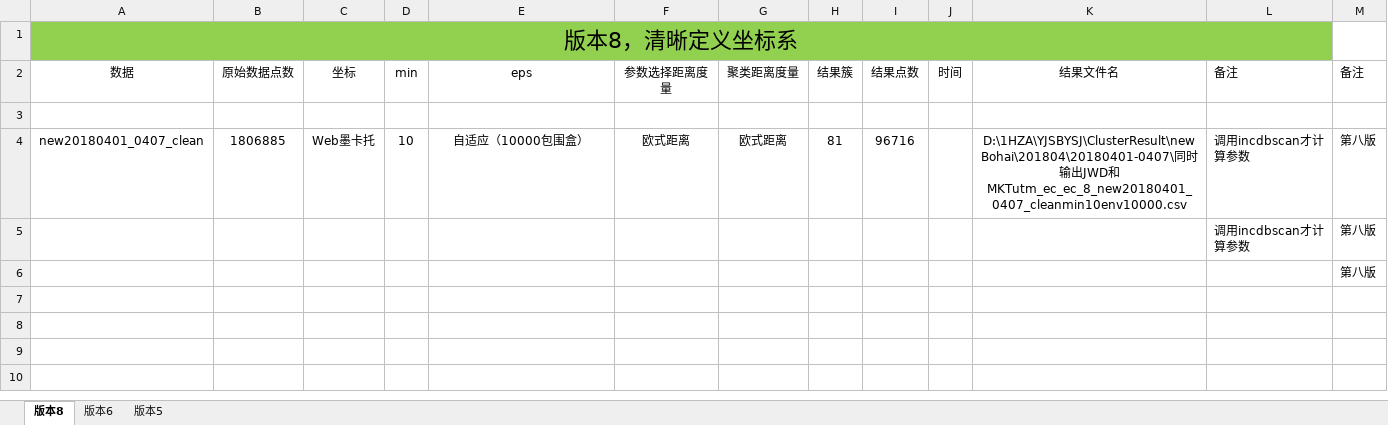
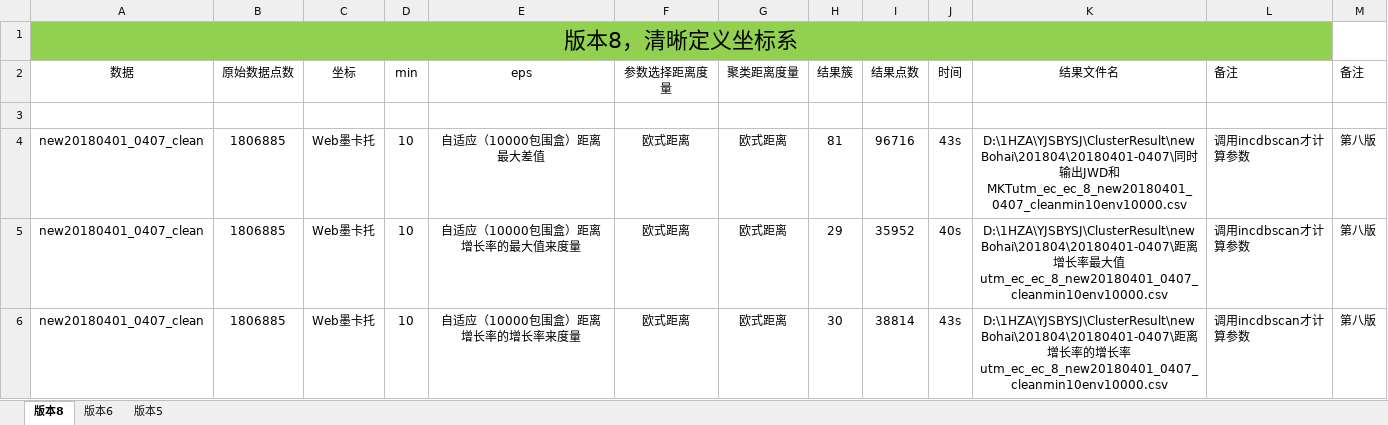
Before and after one commit to AustinHza/IncreDBSCANpro, an Excel workbook: result/结果记录与备注.xlsx, sheet 版本8, drawn as a sheet; values as stored, in another font and other column widths than the file's, no borders; removed rows and columns are numbered as before the commit, all else as after; the diff names each change by its address in the sheet, - before the commit and + after, or states it on an @@ line.

```diff
--- a/result/结果记录与备注.xlsx (sheet 版本8)
+++ b/result/结果记录与备注.xlsx (sheet 版本8)
-E4 (eps): 自适应（10000包围盒）
+E4 (eps): 自适应（10000包围盒）距离最大差值
-J4 (时间): (empty)
+J4 (时间): 43s
-row 5:  |  |  |  |  |  |  |  |  |  |  | 调用incdbscan才计算参数 | 第八版
-row 6:  |  |  |  |  |  |  |  |  |  |  |  | 第八版
+row 5: new20180401_0407_clean | 1806885 | Web墨卡托 | 10 | 自适应（10000包围盒）距离增长率的最大值来度量 | 欧式距离 | 欧式距离 | 29 | 35952 | 40s | D:\1HZA\YJSBYSJ\ClusterResult\newBohai\201804\20180401-0407\距离增长率最大值utm_ec_ec_8_new20180401_0407_cleanmin10env10000.csv | 调用incdbscan才计算参数 | 第八版
+row 6: new20180401_0407_clean | 1806885 | Web墨卡托 | 10 | 自适应（10000包围盒）距离增长率的增长率来度量 | 欧式距离 | 欧式距离 | 30 | 38814 | 43s | D:\1HZA\YJSBYSJ\ClusterResult\newBohai\201804\20180401-0407\距离增长率的增长率utm_ec_ec_8_new20180401_0407_cleanmin10env10000.csv | 调用incdbscan才计算参数 | 第八版
```
Also changed, not shown: 13 other files.
